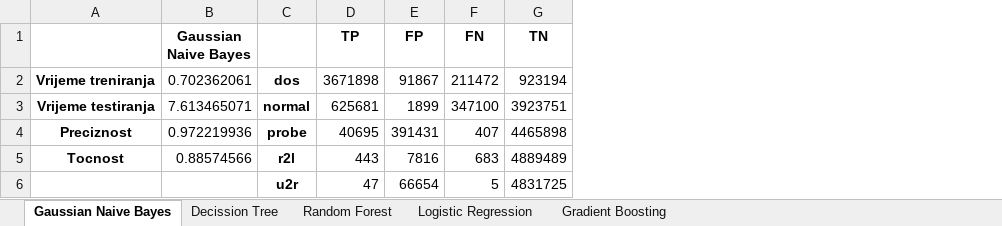
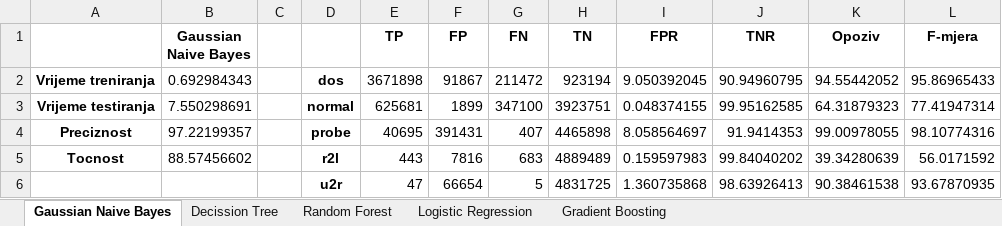
Before and after one commit to TheLjunder/IDS, an Excel workbook: IDS.xlsx, sheet Gaussian Naive Bayes, drawn as a sheet; values as stored, in another font and other column widths than the file's, no borders; the diff names each change by its address in the sheet, - before the commit and + after, or states it on an @@ line.

```diff
--- a/IDS.xlsx (sheet Gaussian Naive Bayes)
+++ b/IDS.xlsx (sheet Gaussian Naive Bayes)
+column C, empty
+column I (FPR), rows 2-6: 9.050392045 | 0.048374155 | 8.058564697 | 0.159597983 | 1.360735868
+column J (TNR), rows 2-6: 90.94960795 | 99.95162585 | 91.9414353 | 99.84040202 | 98.63926413
+column K (Opoziv), rows 2-6: 94.55442052 | 64.31879323 | 99.00978055 | 39.34280639 | 90.38461538
+column L (F-mjera), rows 2-6: 95.86965433 | 77.41947314 | 98.10774316 | 56.0171592 | 93.67870935
-B2 (Gaussian Naive Bayes): 0.702362061
+B2 (Gaussian Naive Bayes): 0.692984343
-B3 (Gaussian Naive Bayes): 7.613465071
+B3 (Gaussian Naive Bayes): 7.550298691
-B4 (Gaussian Naive Bayes): 0.972219936
+B4 (Gaussian Naive Bayes): 97.22199357
-B5 (Gaussian Naive Bayes): 0.88574566
+B5 (Gaussian Naive Bayes): 88.57456602
```
Also changed, not shown: sheet Decission Tree, sheet Random Forest, sheet Gradient Boosting, sheet Logistic Regression, 9 other files.
